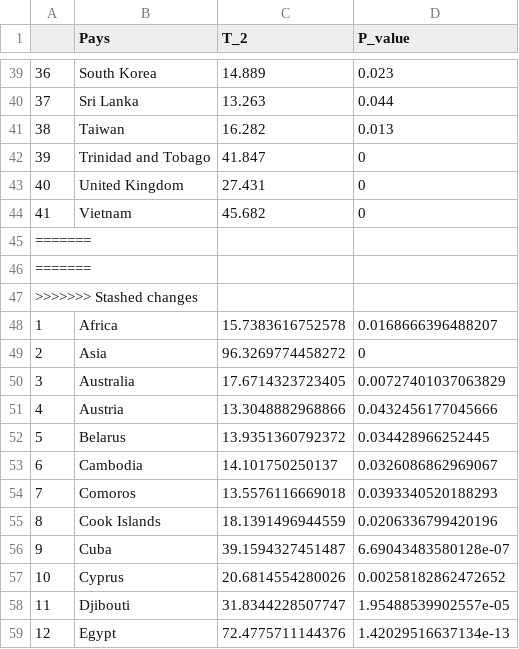
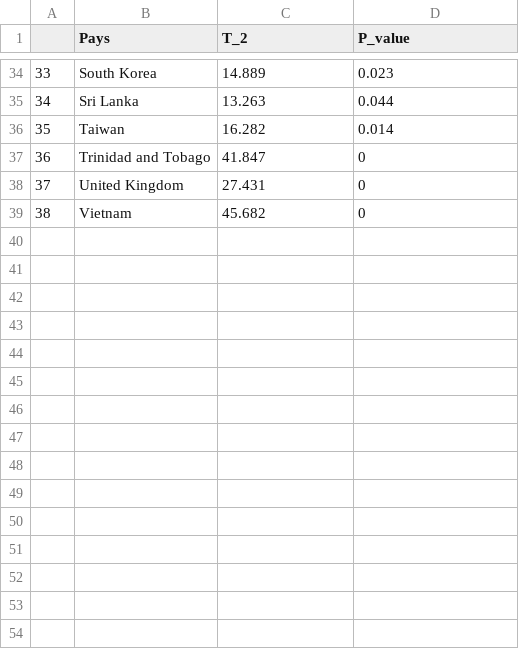
Before and after one commit to FannyChery/Projet-Covid, a CSV file: twdh1.csv, drawn as a sheet; only a part is shown, gaps mark what is left out; removed rows and columns are numbered as before the commit, all else as after; the diff covers the shown part only; the diff names each change by its address in the sheet, - before the commit and + after, or states it on an @@ line.

```diff
--- a/twdh1.csv
+++ b/twdh1.csv
@@ column A renumbered between rows 16 and 39 @@
-D36 (P_value): 0.013
+D36 (P_value): 0.014
-row 45: =======
-row 46: =======
-row 47: >>>>>>> Stashed changes
-row 48: 1 | Africa | 15.7383616752578 | 0.0168666396488207
-row 49: 2 | Asia | 96.3269774458272 | 0
-row 50: 3 | Australia | 17.6714323723405 | 0.00727401037063829
-row 51: 4 | Austria | 13.3048882968866 | 0.0432456177045666
-row 52: 5 | Belarus | 13.9351360792372 | 0.034428966252445
-row 53: 6 | Cambodia | 14.101750250137 | 0.0326086862969067
-row 54: 7 | Comoros | 13.5576116669018 | 0.0393340520188293
-row 55: 8 | Cook Islands | 18.1391496944559 | 0.0206336799420196
-row 56: 9 | Cuba | 39.1594327451487 | 6.69043483580128e-07
-row 57: 10 | Cyprus | 20.6814554280026 | 0.00258182862472652
-row 58: 11 | Djibouti | 31.8344228507747 | 1.95488539902557e-05
-row 59: 12 | Egypt | 72.4775711144376 | 1.42029516637134e-13
```
Also changed, not shown: 38 removed rows and 2 edited cells elsewhere in this file, h1.csv, 9 other files.
